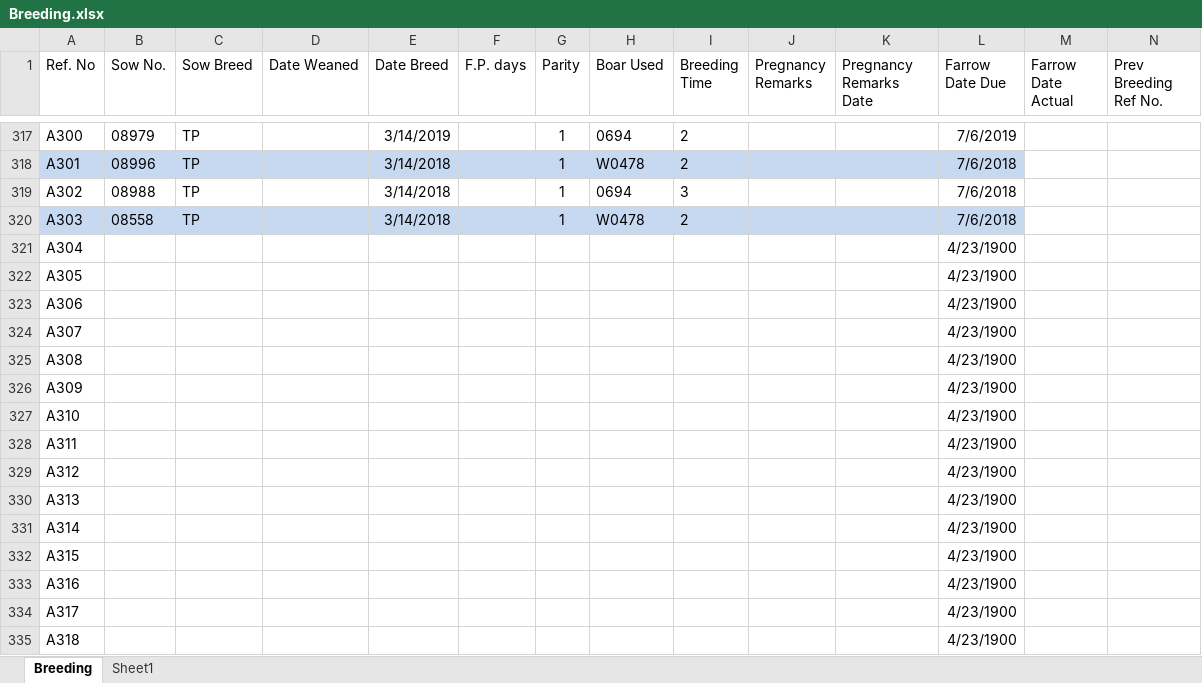
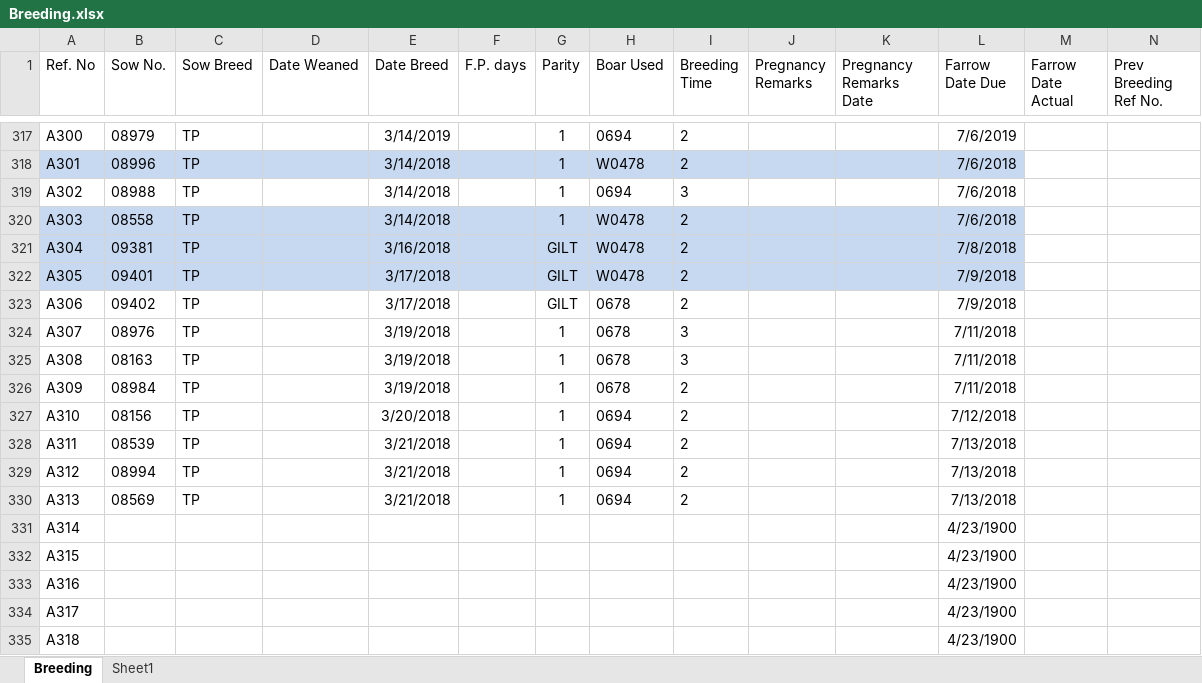
Before and after one commit to atienzakt/Recording, an Excel workbook: Breeding.xlsx, sheet Breeding, drawn as a sheet; only a part is shown, gaps mark what is left out; values as stored, in another font and other column widths than the file's, no borders; table styles not drawn; the diff covers the shown part only; the diff names each change by its address in the sheet, - before the commit and + after, or states it on an @@ line.

```diff
--- a/Breeding.xlsx (sheet Breeding)
+++ b/Breeding.xlsx (sheet Breeding)
-A321:L322 fill: none
+A321:L322 fill: #C6D9F1
-B321 (Sow No.): (empty)
+B321 (Sow No.): 09381
-C321:C330 (Sow Breed): (empty)
+C321:C330 (Sow Breed): TP
-E321 (Date Breed): (empty)
+E321 (Date Breed): 3/16/2018
-G321:G323 (Parity): (empty)
+G321:G323 (Parity): GILT
-H321:H322 (Boar Used): (empty)
+H321:H322 (Boar Used): W0478
-I321:I323 (Breeding Time): (empty)
+I321:I323 (Breeding Time): 2
-L321 (Farrow Date Due): 4/23/1900
+L321 (Farrow Date Due): 7/8/2018
-B322 (Sow No.): (empty)
+B322 (Sow No.): 09401
-E322:E323 (Date Breed): (empty)
+E322:E323 (Date Breed): 3/17/2018
-L322:L323 (Farrow Date Due): 4/23/1900
+L322:L323 (Farrow Date Due): 7/9/2018
-B323 (Sow No.): (empty)
+B323 (Sow No.): 09402
-H323:H326 (Boar Used): (empty)
+H323:H326 (Boar Used): 0678
-B324 (Sow No.): (empty)
+B324 (Sow No.): 08976
-E324:E326 (Date Breed): (empty)
+E324:E326 (Date Breed): 3/19/2018
-G324:G330 (Parity): (empty)
+G324:G330 (Parity): 1
-I324:I325 (Breeding Time): (empty)
+I324:I325 (Breeding Time): 3
-L324:L326 (Farrow Date Due): 4/23/1900
+L324:L326 (Farrow Date Due): 7/11/2018
-B325 (Sow No.): (empty)
+B325 (Sow No.): 08163
-B326 (Sow No.): (empty)
+B326 (Sow No.): 08984
-I326:I330 (Breeding Time): (empty)
+I326:I330 (Breeding Time): 2
-B327 (Sow No.): (empty)
+B327 (Sow No.): 08156
-E327 (Date Breed): (empty)
+E327 (Date Breed): 3/20/2018
-H327:H330 (Boar Used): (empty)
+H327:H330 (Boar Used): 0694
-L327 (Farrow Date Due): 4/23/1900
+L327 (Farrow Date Due): 7/12/2018
-B328 (Sow No.): (empty)
+B328 (Sow No.): 08539
-E328:E330 (Date Breed): (empty)
+E328:E330 (Date Breed): 3/21/2018
-L328:L330 (Farrow Date Due): 4/23/1900
+L328:L330 (Farrow Date Due): 7/13/2018
-B329 (Sow No.): (empty)
+B329 (Sow No.): 08994
-B330 (Sow No.): (empty)
+B330 (Sow No.): 08569
```
Also changed, not shown: 100 edited cells and cell formats elsewhere in this sheet, Farrowing.xlsx, 15 other files.
